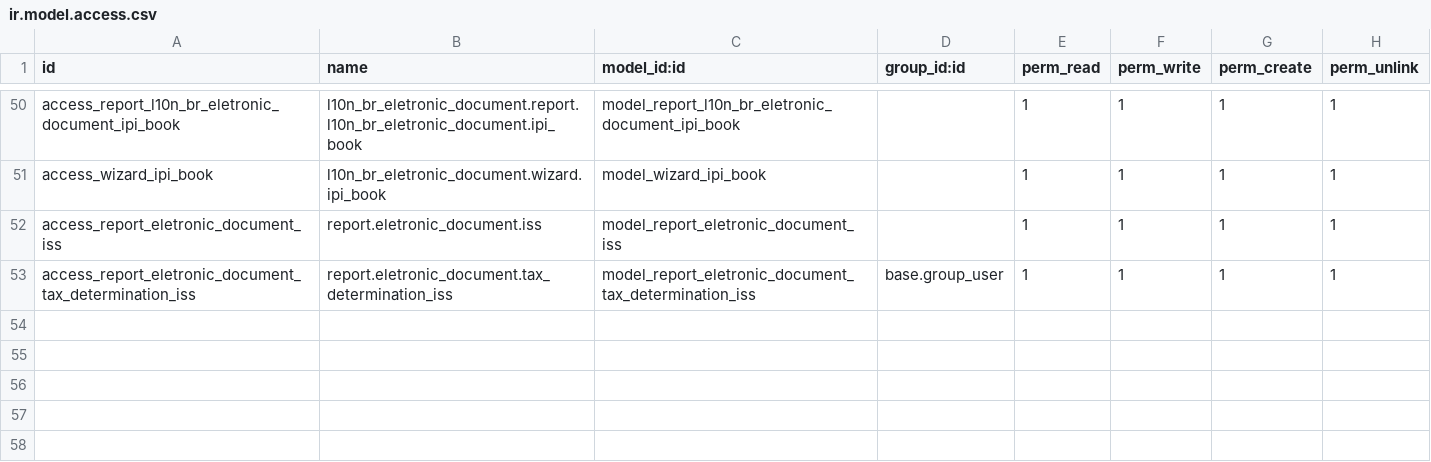
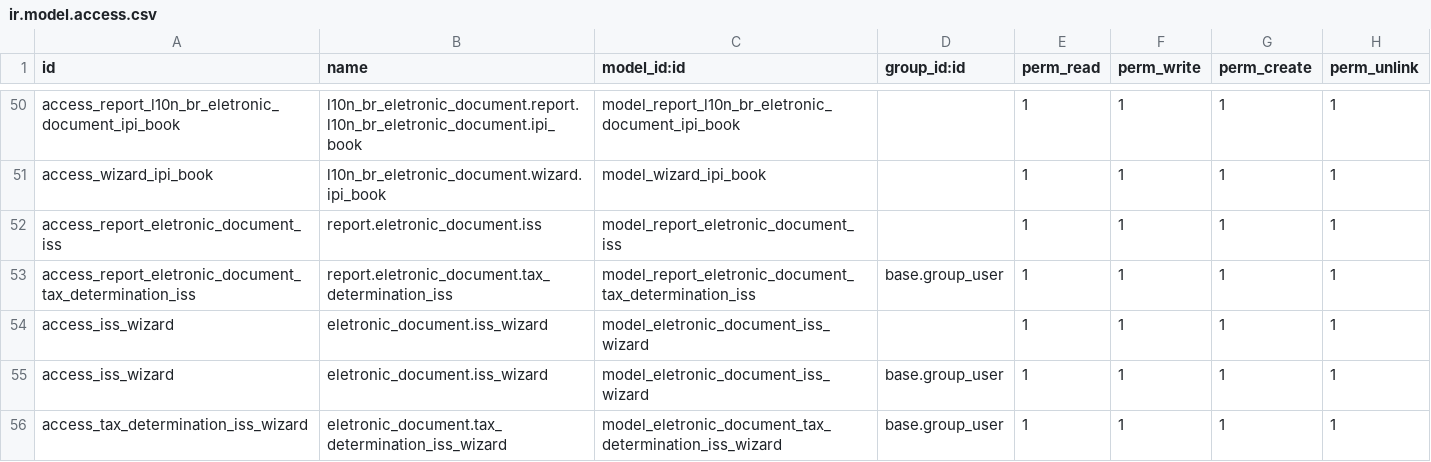
Before and after one commit to focvs-erp/odoo-brasil, a CSV file: l10n_br_eletronic_document/security/ir.model.access.csv, drawn as a sheet; only a part is shown, gaps mark what is left out.

```diff
--- a/l10n_br_eletronic_document/security/ir.model.access.csv
+++ b/l10n_br_eletronic_document/security/ir.model.access.csv
@@ -53 +53,4 @@ access_report_eletronic_document_iss,report.eletronic_document.iss,model_report_
 "access_report_eletronic_document_tax_determination_iss","report.eletronic_document.tax_determination_iss","model_report_eletronic_document_tax_determination_iss","base.group_user","1","1","1","1"
+access_iss_wizard,eletronic_document.iss_wizard,model_eletronic_document_iss_wizard,,1,1,1,1
+"access_iss_wizard","eletronic_document.iss_wizard","model_eletronic_document_iss_wizard","base.group_user","1","1","1","1"
+"access_tax_determination_iss_wizard","eletronic_document.tax_determination_iss_wizard","model_eletronic_document_tax_determination_iss_wizard","base.group_user","1","1","1","1"
```
Also changed, not shown: 16 other files.
